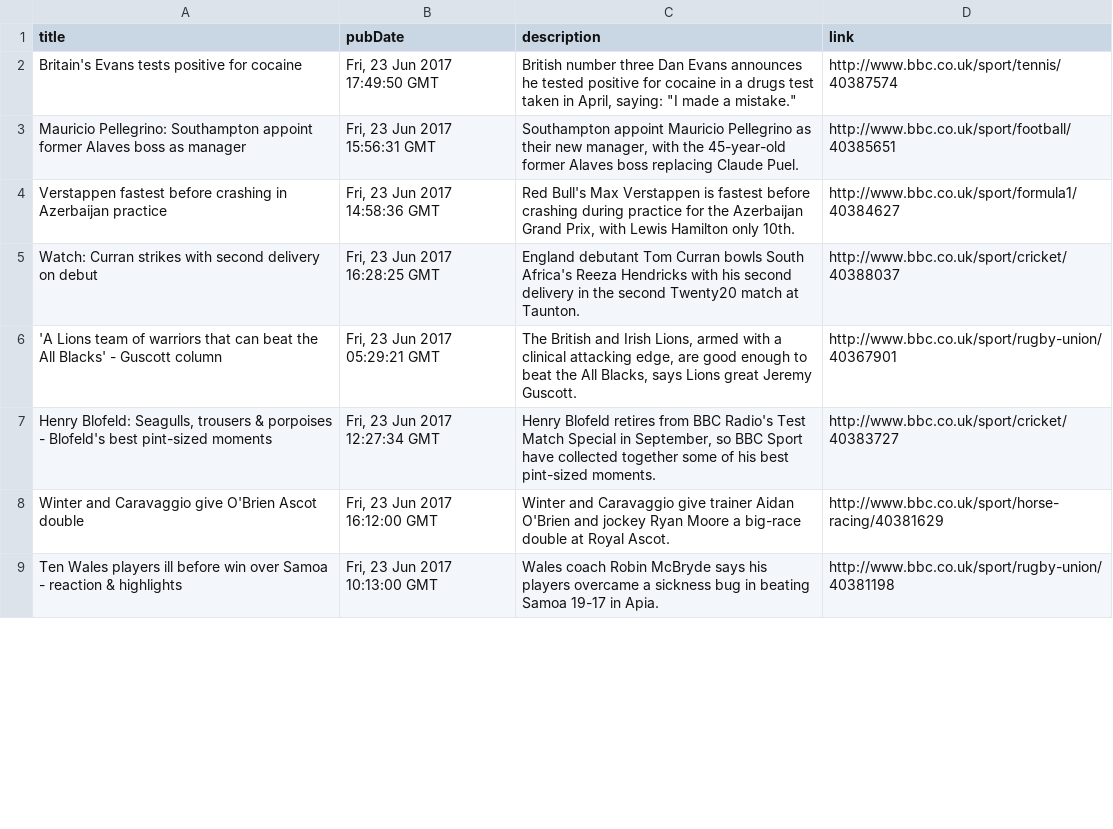
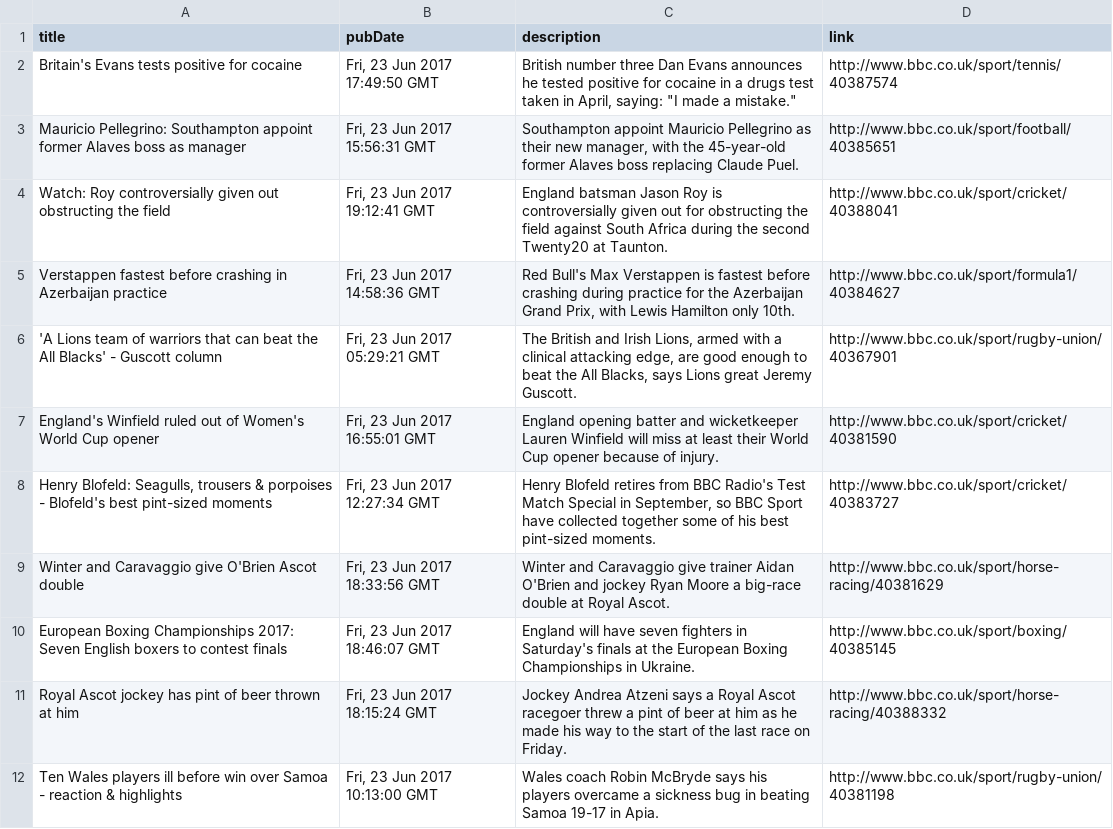
Before and after one commit to dhruvjoshi100/news-parser, a CSV file: news/world/sports/newsfeed.csv (was news/world/sports/topnews.csv), drawn as a sheet; only a part is shown; the diff covers the shown part only.

```diff
--- a/news/world/sports/topnews.csv
+++ b/news/world/sports/newsfeed.csv
@@ -3,7 +3,10 @@ Britain's Evans tests positive for cocaine,"Fri, 23 Jun 2017 17:49:50 GMT","Brit
 Mauricio Pellegrino: Southampton appoint former Alaves boss as manager,"Fri, 23 Jun 2017 15:56:31 GMT","Southampton appoint Mauricio Pellegrino as their new manager, with the 45-year-old former Alaves boss replacing Claude Puel.",http://www.bbc.co.uk/sport/football/40385651
+Watch: Roy controversially given out obstructing the field,"Fri, 23 Jun 2017 19:12:41 GMT",England batsman Jason Roy is controversially given out for obstructing the field against South Africa during the second Twenty20 at Taunton.,http://www.bbc.co.uk/sport/cricket/40388041
 Verstappen fastest before crashing in Azerbaijan practice,"Fri, 23 Jun 2017 14:58:36 GMT","Red Bull's Max Verstappen is fastest before crashing during practice for the Azerbaijan Grand Prix, with Lewis Hamilton only 10th.",http://www.bbc.co.uk/sport/formula1/40384627
-Watch: Curran strikes with second delivery on debut,"Fri, 23 Jun 2017 16:28:25 GMT",England debutant Tom Curran bowls South Africa's Reeza Hendricks with his second delivery in the second Twenty20 match at Taunton.,http://www.bbc.co.uk/sport/cricket/40388037
 'A Lions team of warriors that can beat the All Blacks' - Guscott column,"Fri, 23 Jun 2017 05:29:21 GMT","The British and Irish Lions, armed with a clinical attacking edge, are good enough to beat the All Blacks, says Lions great Jeremy Guscott.",http://www.bbc.co.uk/sport/rugby-union/40367901
+England's Winfield ruled out of Women's World Cup opener,"Fri, 23 Jun 2017 16:55:01 GMT",England opening batter and wicketkeeper Lauren Winfield will miss at least their World Cup opener because of injury.,http://www.bbc.co.uk/sport/cricket/40381590
 "Henry Blofeld: Seagulls, trousers & porpoises - Blofeld's best pint-sized moments","Fri, 23 Jun 2017 12:27:34 GMT","Henry Blofeld retires from BBC Radio's Test Match Special in September, so BBC Sport have collected together some of his best pint-sized moments.",http://www.bbc.co.uk/sport/cricket/40383727
-Winter and Caravaggio give O'Brien Ascot double,"Fri, 23 Jun 2017 16:12:00 GMT",Winter and Caravaggio give trainer Aidan O'Brien and jockey Ryan Moore a big-race double at Royal Ascot.,http://www.bbc.co.uk/sport/horse-racing/40381629
+Winter and Caravaggio give O'Brien Ascot double,"Fri, 23 Jun 2017 18:33:56 GMT",Winter and Caravaggio give trainer Aidan O'Brien and jockey Ryan Moore a big-race double at Royal Ascot.,http://www.bbc.co.uk/sport/horse-racing/40381629
+European Boxing Championships 2017: Seven English boxers to contest finals,"Fri, 23 Jun 2017 18:46:07 GMT",England will have seven fighters in Saturday's finals at the European Boxing Championships in Ukraine.,http://www.bbc.co.uk/sport/boxing/40385145
+Royal Ascot jockey has pint of beer thrown at him,"Fri, 23 Jun 2017 18:15:24 GMT",Jockey Andrea Atzeni says a Royal Ascot racegoer threw a pint of beer at him as he made his way to the start of the last race on Friday.,http://www.bbc.co.uk/sport/horse-racing/40388332
 Ten Wales players ill before win over Samoa - reaction & highlights,"Fri, 23 Jun 2017 10:13:00 GMT",Wales coach Robin McBryde says his players overcame a sickness bug in beating Samoa 19-17 in Apia.,http://www.bbc.co.uk/sport/rugby-union/40381198
```
Also changed, not shown: 2 added rows and 5 removed rows elsewhere in this file, news/india/editorial/newsfeed.csv, news/india/general/newsfeed.csv, 22 other files.
